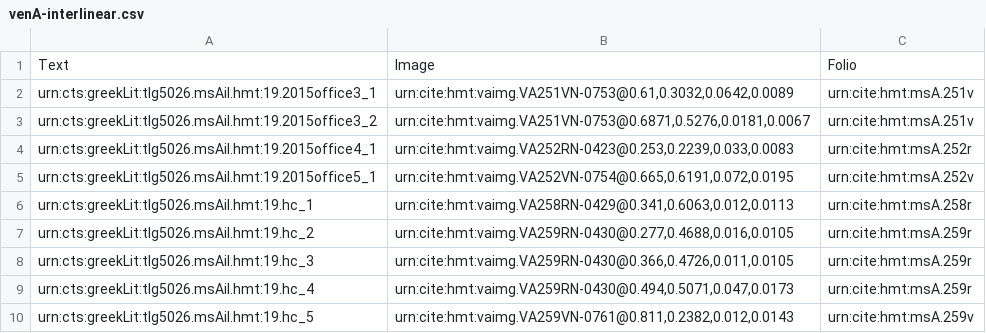
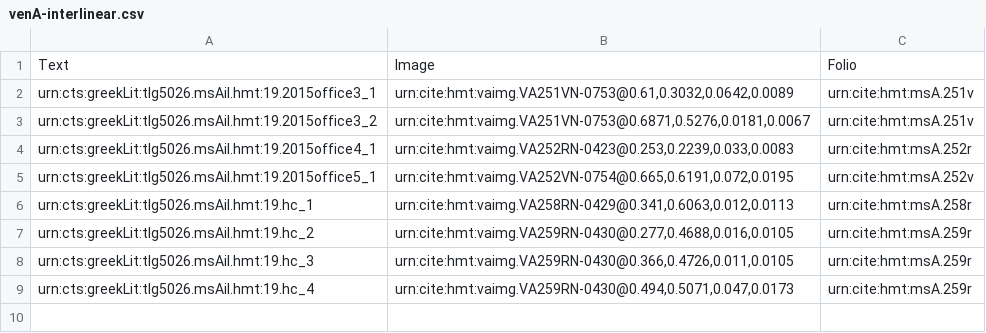
Before and after one commit to hmteditors/closed-venA-19, a CSV file: collections/venA-interlinear.csv, drawn as a sheet; the diff names each change by its address in the sheet, - before the commit and + after, or states it on an @@ line.

Commit message:
Update venA-interlinear.csv

```diff
--- a/collections/venA-interlinear.csv
+++ b/collections/venA-interlinear.csv
-row 10: urn:cts:greekLit:tlg5026.msAil.hmt:19.hc_5 | urn:cite:hmt:vaimg.VA259VN-0761@0.811,0.2382,0.012,0.0143 | urn:cite:hmt:msA.259v
```
